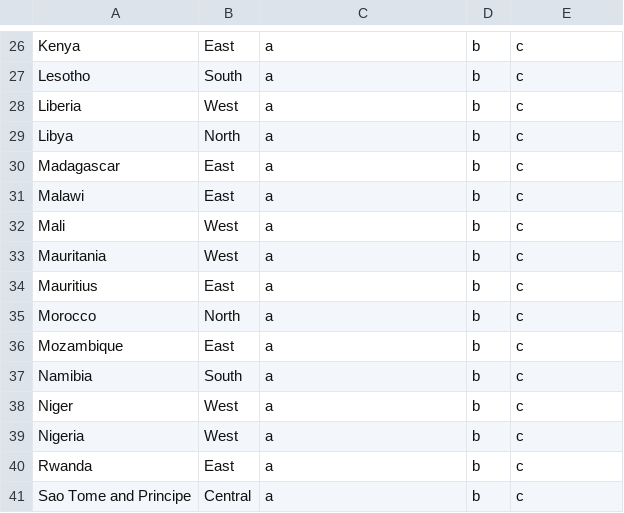
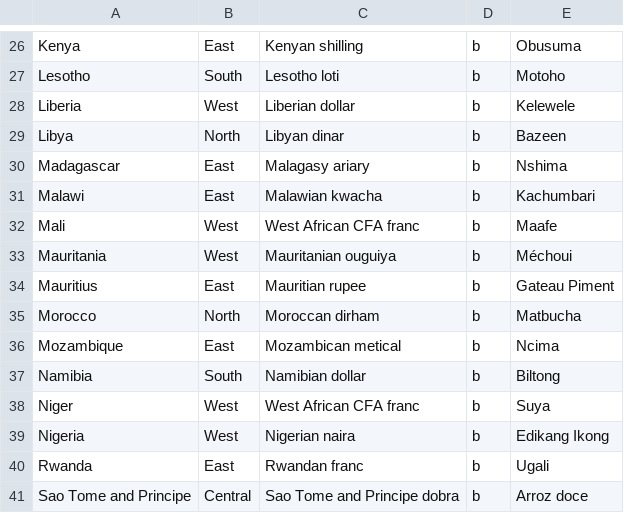
Before and after one commit to rsarwar/Java-Application, a CSV file: All Around the World of Africa/africa.csv, drawn as a sheet; only a part is shown, gaps mark what is left out; the diff covers the shown part only; the diff names each change by its address in the sheet, - before the commit and + after, or states it on an @@ line.

Commit message:
africa csv info added

```diff
--- a/All Around the World of Africa/africa.csv
+++ b/All Around the World of Africa/africa.csv
-C26: a
+C26: Kenyan shilling
-E26: c
+E26: Obusuma
-C27: a
+C27: Lesotho loti
-E27: c
+E27: Motoho
-C28: a
+C28: Liberian dollar
-E28: c
+E28: Kelewele
-C29: a
+C29: Libyan dinar
-E29: c
+E29: Bazeen
-C30: a
+C30: Malagasy ariary
-E30: c
+E30: Nshima
-C31: a
+C31: Malawian kwacha
-E31: c
+E31: Kachumbari
-C32: a
+C32: West African CFA franc
-E32: c
+E32: Maafe
-C33: a
+C33: Mauritanian ouguiya
-E33: c
+E33: Méchoui
-C34: a
+C34: Mauritian rupee
-E34: c
+E34: Gateau Piment
-C35: a
+C35: Moroccan dirham
-E35: c
+E35: Matbucha
-C36: a
+C36: Mozambican metical
-E36: c
+E36: Ncima
-C37: a
+C37: Namibian dollar
-E37: c
+E37: Biltong
-C38: a
+C38: West African CFA franc
-E38: c
+E38: Suya
-C39: a
+C39: Nigerian naira
-E39: c
+E39: Edikang Ikong
-C40: a
+C40: Rwandan franc
-E40: c
+E40: Ugali
-C41: a
+C41: Sao Tome and Principe dobra
-E41: c
+E41: Arroz doce
```
Also changed, not shown: 57 edited cells elsewhere in this file, 1 other file.
